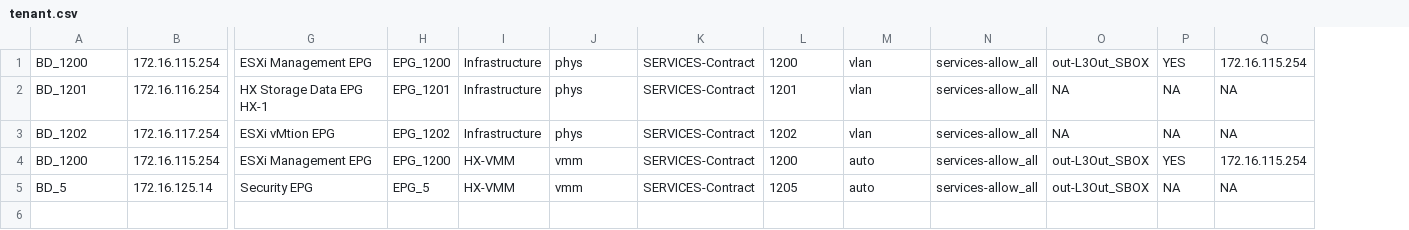
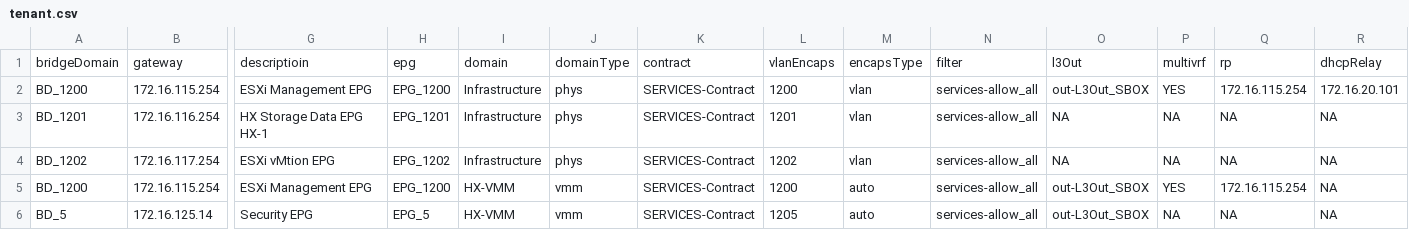
Before and after one commit to jc3943/LTRATO-3001, a CSV file: vars/sandbox/aci/tenant.csv, drawn as a sheet; only a part is shown, gaps mark what is left out; addresses are those after the commit; rows hold the shown columns only; the diff names each change by its address in the sheet, - before the commit and + after, or states it on an @@ line.

Commit message:
added aci dhcp relay and modified seed csv for header row

```diff
--- a/vars/sandbox/aci/tenant.csv
+++ b/vars/sandbox/aci/tenant.csv
+column R, rows 2-6: 172.16.20.101 | NA | NA | NA | NA
+row 1: bridgeDomain | gateway | descriptioin | epg | domain | domainType | contract | vlanEncaps | encapsType | filter | l3Out | multivrf | rp | dhcpRelay
```
Also changed, not shown: 4 other files.
